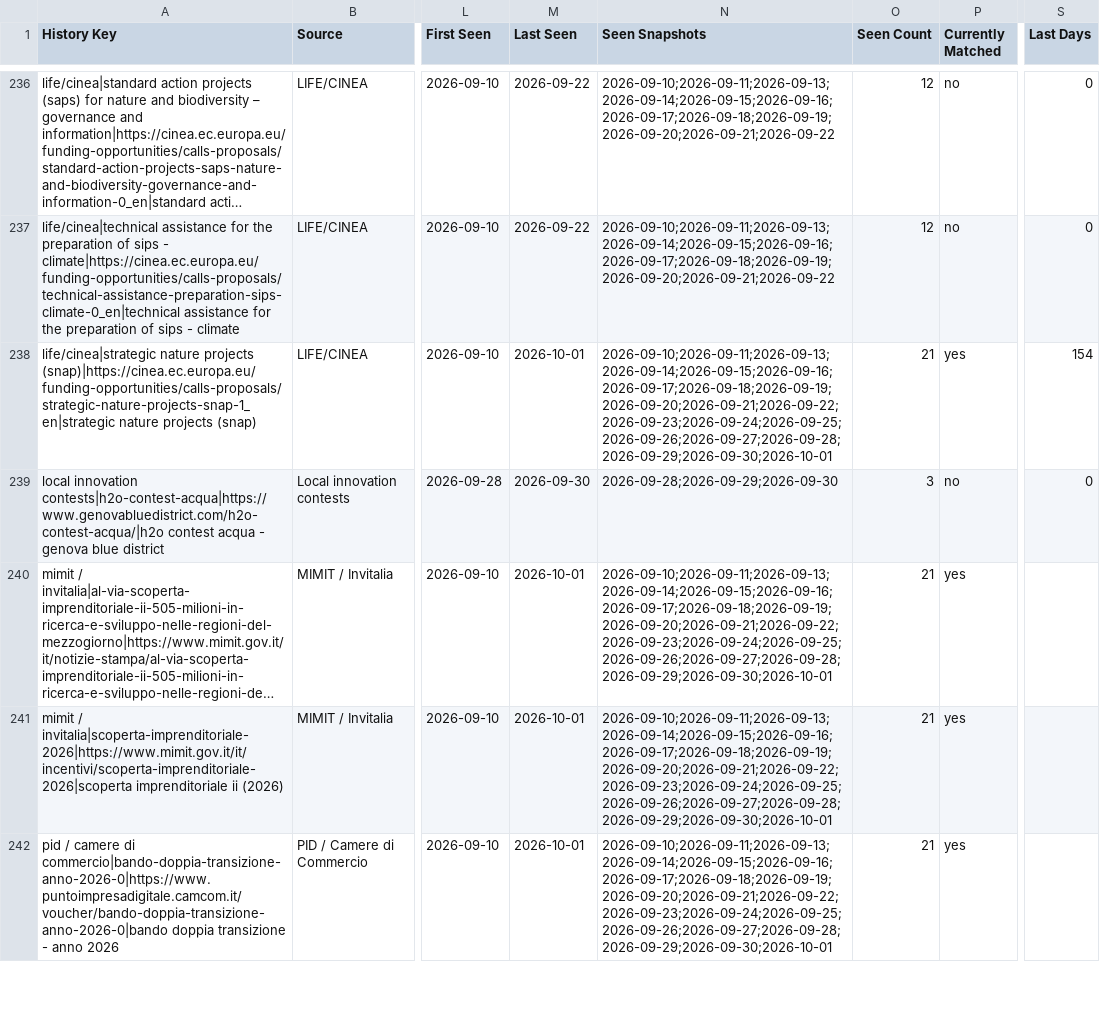
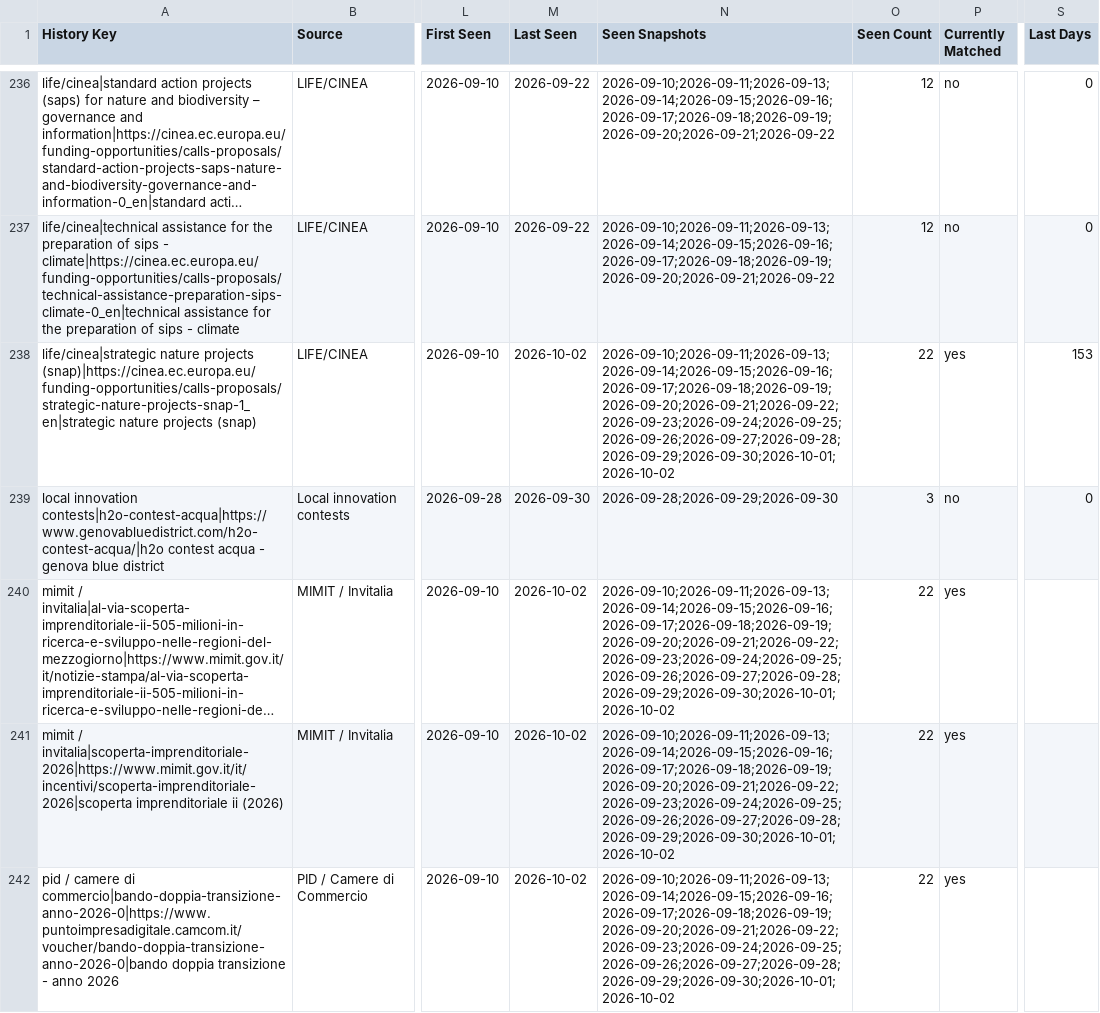
Before and after one commit to valentinopapangeok/publicFunding, a CSV file: history.csv, drawn as a sheet; only a part is shown, gaps mark what is left out; long unchanged cells end in …; the diff covers the shown part only; the diff names each change by its address in the sheet, - before the commit and + after, or states it on an @@ line.

```diff
--- a/history.csv
+++ b/history.csv
-M238 (Last Seen): 2026-10-01
+M238 (Last Seen): 2026-10-02
-N238 (Seen Snapshots): 2026-09-10;2026-09-11;2026-09-13;2026-09-14;2026-09-15;2026-09-16;2026-09-17;2026-09-18;2026-09-19;2026-09-20;2026-09-21;2026-09-22;2026-09-23;2026-09-24;2026-09-25;2026-09-26;2026-09-27;2026-09-28;2026-09-29;2026-09-30;2026-10-01
+N238 (Seen Snapshots): 2026-09-10;2026-09-11;2026-09-13;2026-09-14;2026-09-15;2026-09-16;2026-09-17;2026-09-18;2026-09-19;2026-09-20;2026-09-21;2026-09-22;2026-09-23;2026-09-24;2026-09-25;2026-09-26;2026-09-27;2026-09-28;2026-09-29;2026-09-30;2026-10-01;2026-10-02
-O238 (Seen Count): 21
+O238 (Seen Count): 22
-S238 (Last Days): 154
+S238 (Last Days): 153
-M240:M242 (Last Seen): 2026-10-01
+M240:M242 (Last Seen): 2026-10-02
-N240:N242 (Seen Snapshots): 2026-09-10;2026-09-11;2026-09-13;2026-09-14;2026-09-15;2026-09-16;2026-09-17;2026-09-18;2026-09-19;2026-09-20;2026-09-21;2026-09-22;2026-09-23;2026-09-24;2026-09-25;2026-09-26;2026-09-27;2026-09-28;2026-09-29;2026-09-30;2026-10-01
+N240:N242 (Seen Snapshots): 2026-09-10;2026-09-11;2026-09-13;2026-09-14;2026-09-15;2026-09-16;2026-09-17;2026-09-18;2026-09-19;2026-09-20;2026-09-21;2026-09-22;2026-09-23;2026-09-24;2026-09-25;2026-09-26;2026-09-27;2026-09-28;2026-09-29;2026-09-30;2026-10-01;2026-10-02
-O240:O242 (Seen Count): 21
+O240:O242 (Seen Count): 22
```
Also changed, not shown: 183 edited cells elsewhere in this file, 4 other files.
